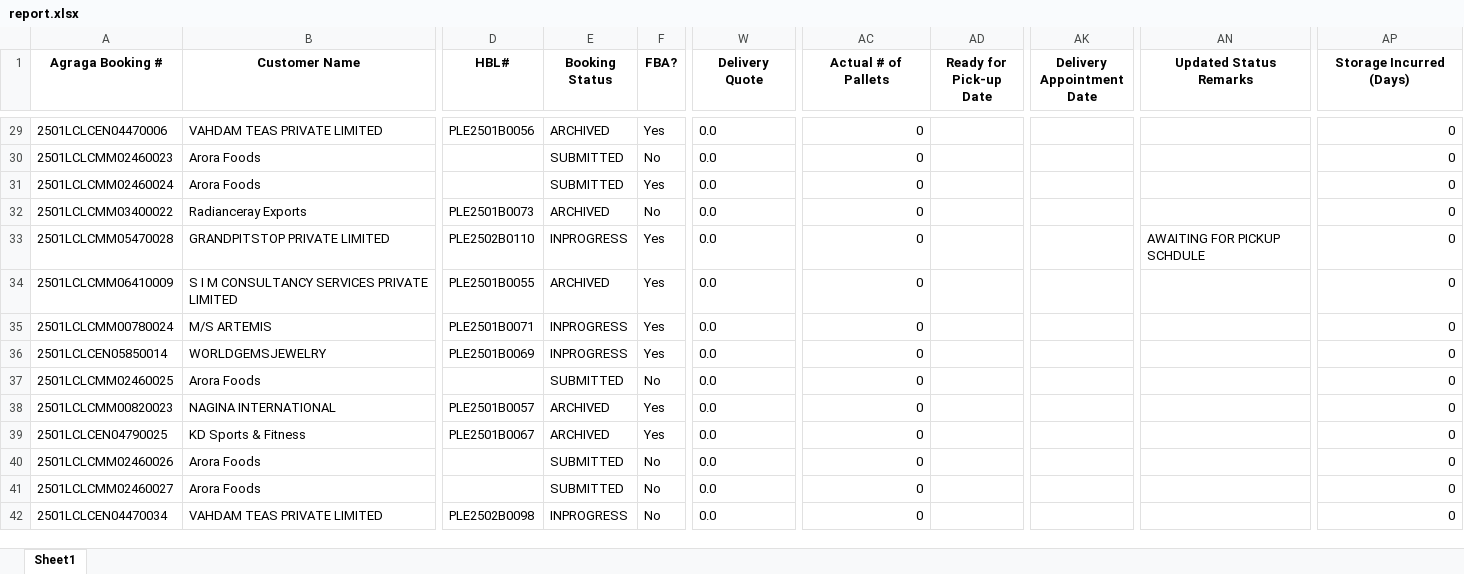
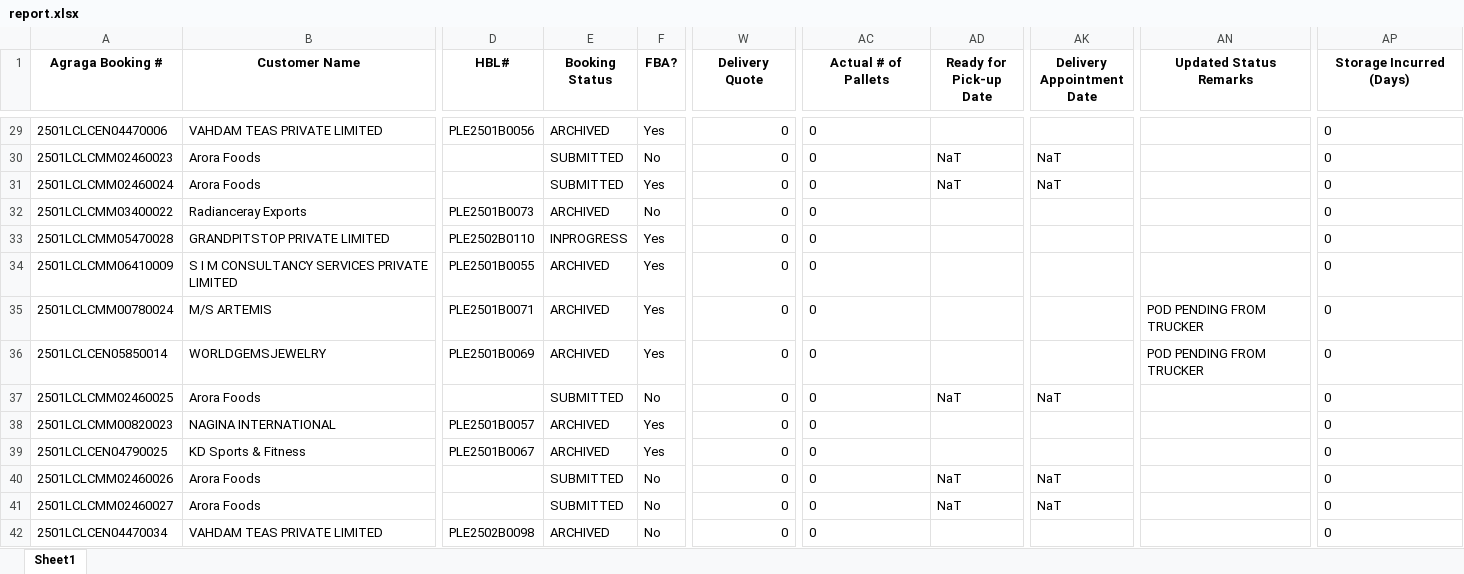
Before and after one commit to Ayyanagouda006/MSME-Shipment-Tracker, an Excel workbook: data/report.xlsx, sheet Sheet1, drawn as a sheet; only a part is shown, gaps mark what is left out; values as stored, in another font and other column widths than the file's, no borders; the diff covers the shown part only; the diff names each change by its address in the sheet, - before the commit and + after, or states it on an @@ line.

```diff
--- a/data/report.xlsx (sheet Sheet1)
+++ b/data/report.xlsx (sheet Sheet1)
-W29:W42 (Delivery Quote): 0.0
+W29:W42 (Delivery Quote): 0
-AC29:AC42 alignment: right
+AC29:AC42 alignment: left
-AP29:AP42 alignment: right
+AP29:AP42 alignment: left
-AD30:AD31 (Ready for Pick-up Date): (empty)
+AD30:AD31 (Ready for Pick-up Date): NaT
-AK30:AK31 (Delivery Appointment Date): (empty)
+AK30:AK31 (Delivery Appointment Date): NaT
-AN33 (Updated Status Remarks): AWAITING FOR PICKUP SCHDULE
+AN33 (Updated Status Remarks): (empty)
-E35:E36 (Booking Status): INPROGRESS
+E35:E36 (Booking Status): ARCHIVED
-AN35:AN36 (Updated Status Remarks): (empty)
+AN35:AN36 (Updated Status Remarks): POD PENDING FROM TRUCKER
-AD37 (Ready for Pick-up Date): (empty)
+AD37 (Ready for Pick-up Date): NaT
-AK37 (Delivery Appointment Date): (empty)
+AK37 (Delivery Appointment Date): NaT
-AD40:AD41 (Ready for Pick-up Date): (empty)
+AD40:AD41 (Ready for Pick-up Date): NaT
-AK40:AK41 (Delivery Appointment Date): (empty)
+AK40:AK41 (Delivery Appointment Date): NaT
-E42 (Booking Status): INPROGRESS
+E42 (Booking Status): ARCHIVED
```
Also changed, not shown: 182 edited cells and cell formats elsewhere in this sheet, data/Users.xlsx, 7 other files.
